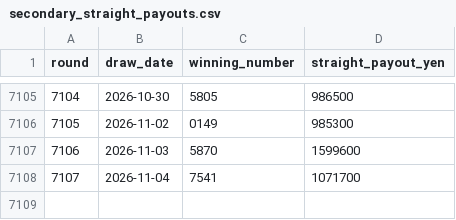
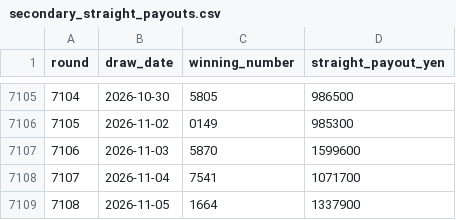
Before and after one commit to Joker7822/NUMBERS4_AI_AGENT, a CSV file: data/secondary_straight_payouts.csv, drawn as a sheet; only a part is shown, gaps mark what is left out.

```diff
--- a/data/secondary_straight_payouts.csv
+++ b/data/secondary_straight_payouts.csv
@@ -7108 +7108,2 @@ round,draw_date,winning_number,straight_payout_yen
 7107,2026-11-04,7541,1071700
+7108,2026-11-05,1664,1337900
```
Also changed, not shown: data/historical_results.csv, data/secondary_box_payouts.csv, 8 other files.
